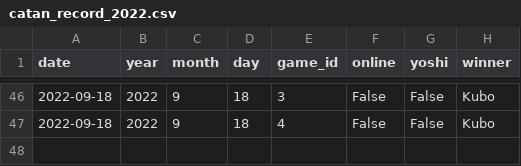
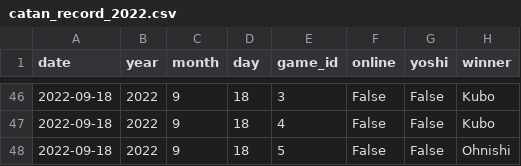
Before and after one commit to kuboyoo/CatanStats, a CSV file: catan_record_2022.csv, drawn as a sheet; only a part is shown, gaps mark what is left out; the diff names each change by its address in the sheet, - before the commit and + after, or states it on an @@ line.

Commit message:
Update all record

```diff
--- a/catan_record_2022.csv
+++ b/catan_record_2022.csv
+row 48: 2022-09-18 | 2022 | 9 | 18 | 5 | False | False | Ohnishi
```
Also changed, not shown: catan_record_all.csv, 6 other files.
